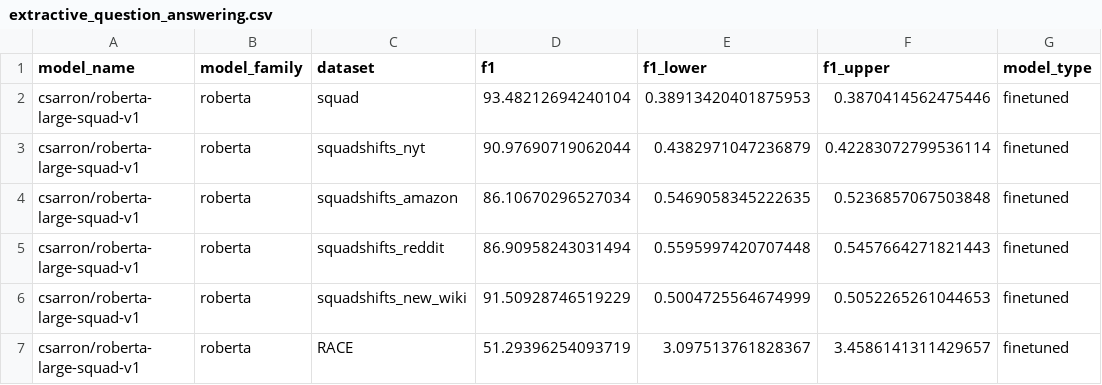
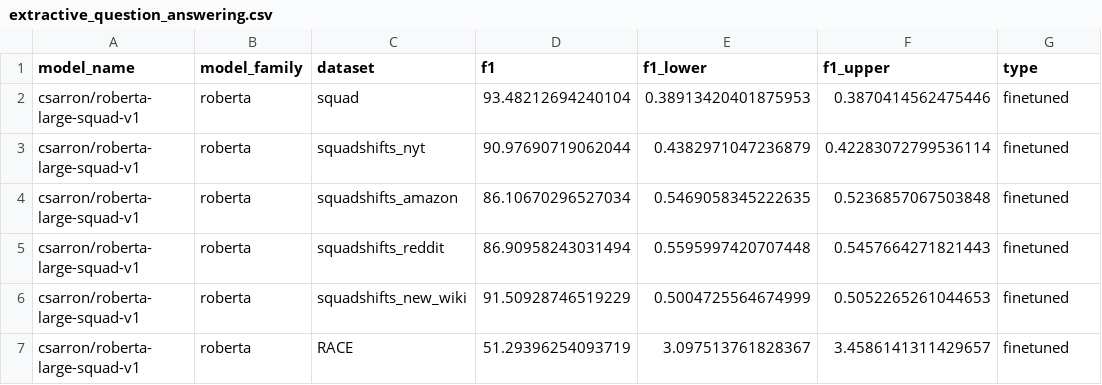
Before and after one commit to anas-awadalla/robustness-in-nlp-streamlit, a CSV file: results/extractive_question_answering.csv, drawn as a sheet; only a part is shown.

Commit message:
Update extractive_question_answering.csv

```diff
--- a/results/extractive_question_answering.csv
+++ b/results/extractive_question_answering.csv
@@ -1,2 +1,2 @@
-model_name,model_family,dataset,f1,f1_lower,f1_upper,model_type
+model_name,model_family,dataset,f1,f1_lower,f1_upper,type
 csarron/roberta-large-squad-v1,roberta,squad,93.48212694240104,0.38913420401875953,0.3870414562475446,finetuned
```
